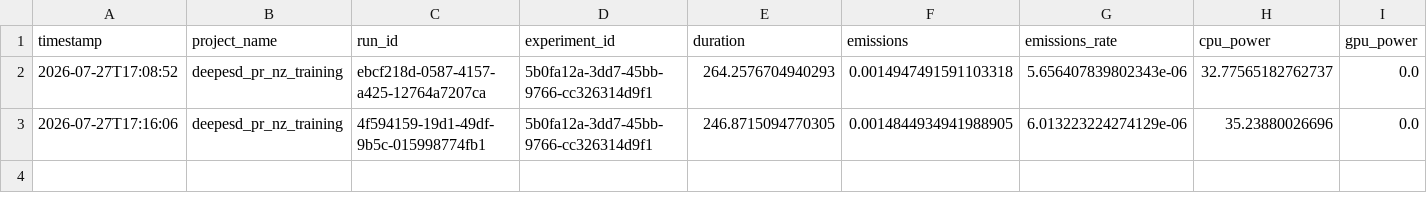
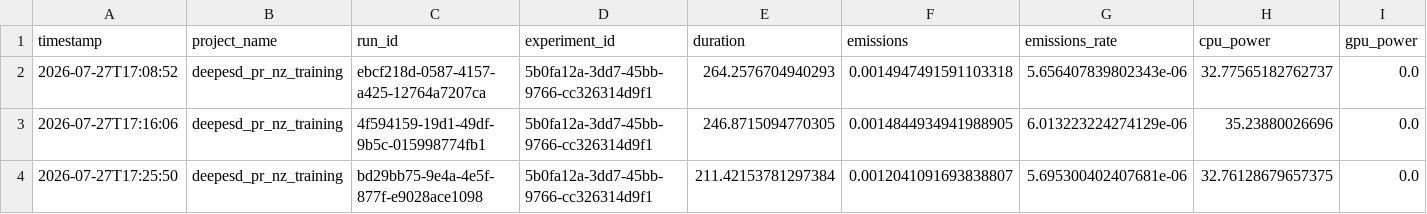
Before and after one commit to Gravity-2010/downscaling-climate-projections, a CSV file: code_carbon/deepesd_training_emissions.csv, drawn as a sheet; only a part is shown; rows hold the shown columns only; the diff names each change by its address in the sheet, - before the commit and + after, or states it on an @@ line.

Commit message:
Code run before kernel crash

```diff
--- a/code_carbon/deepesd_training_emissions.csv
+++ b/code_carbon/deepesd_training_emissions.csv
+row 4: 2026-07-27T17:25:50 | deepesd_pr_nz_training | bd29bb75-9e4a-4e5f-877f-e9028ace1098 | 5b0fa12a-3dd7-45bb-9766-cc326314d9f1 | 211.42153781297384 | 0.0012041091693838807 | 5.695300402407681e-06 | 32.76128679657375 | 0.0
```
